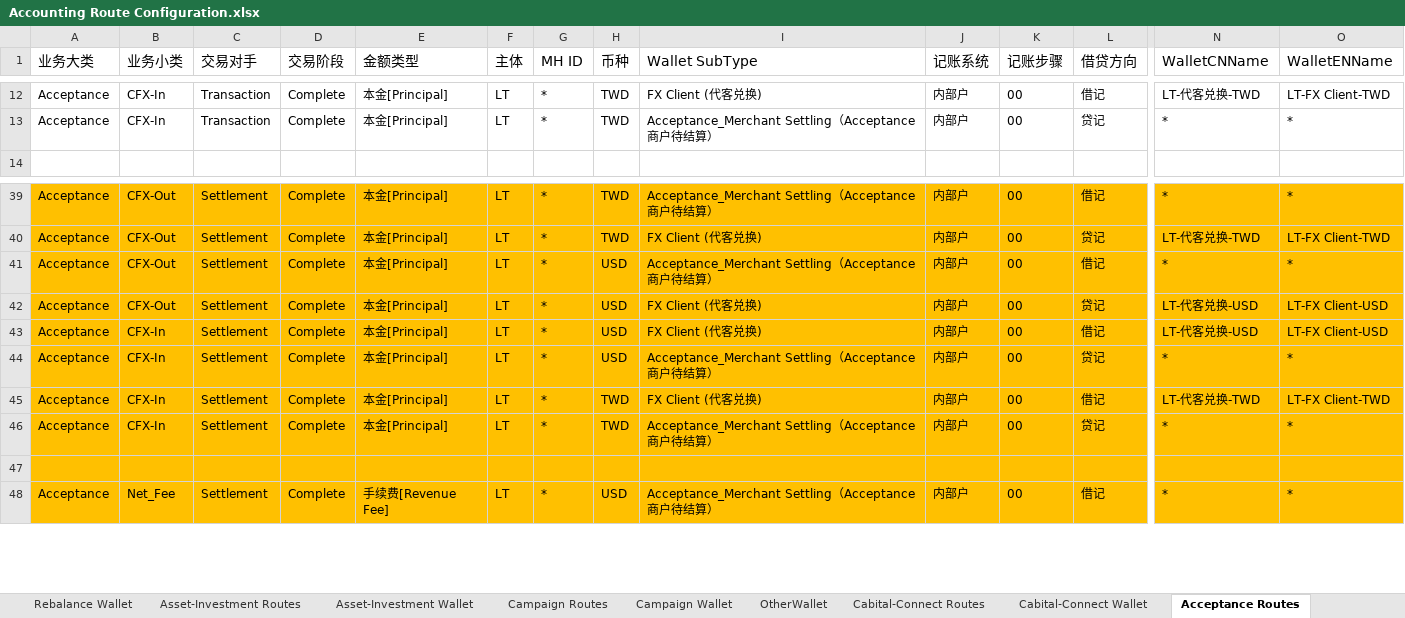
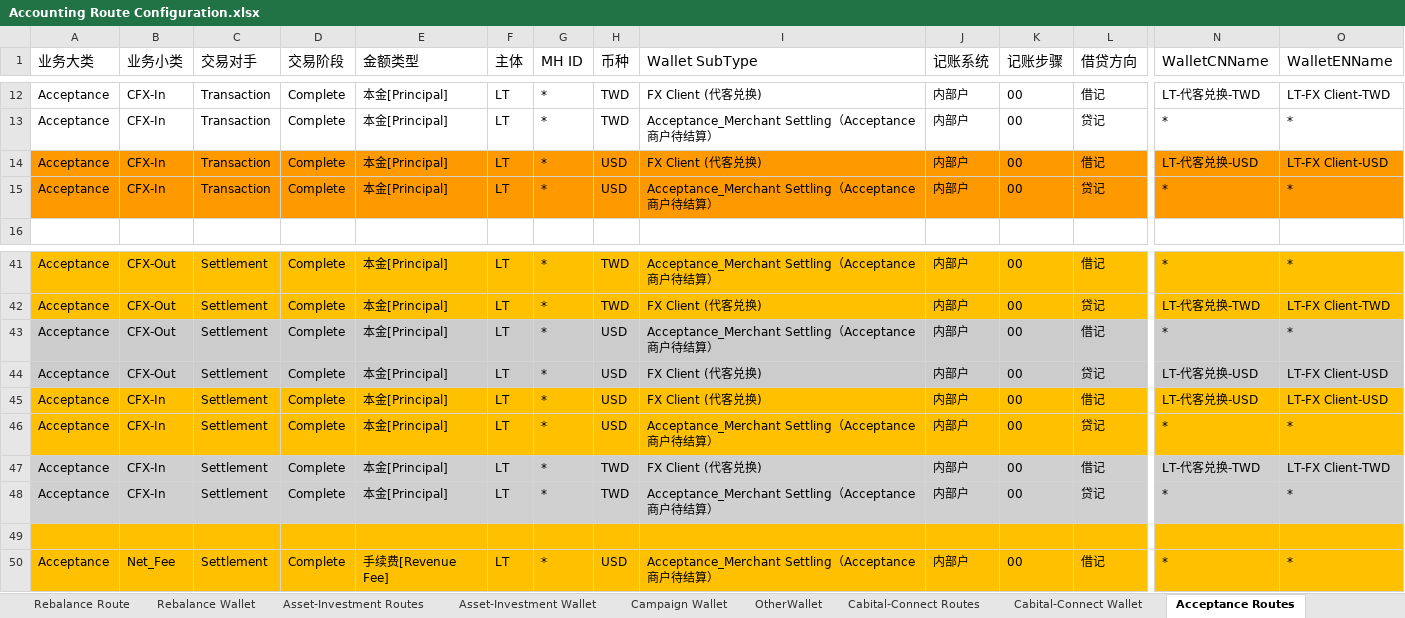
Before and after one commit to tisaTest1994/Gittest2, an Excel workbook: Resource/Accounting Route Configuration.xlsx, sheet Acceptance Routes, drawn as a sheet; only a part is shown, gaps mark what is left out; values as stored, in another font and other column widths than the file's, no borders; charts and pictures and table styles not drawn; addresses are those after the commit; rows hold the shown columns only; the diff covers the shown part only; the diff names each change by its address in the sheet, - before the commit and + after, or states it on an @@ line.

```diff
--- a/Resource/Accounting Route Configuration.xlsx (sheet Acceptance Routes)
+++ b/Resource/Accounting Route Configuration.xlsx (sheet Acceptance Routes)
@@ sheet tab hidden: Campaign Routes @@
+row 14: Acceptance | CFX-In | Transaction | Complete | 本金[Principal] | LT | * | USD | FX Client (代客兑换) | 内部户 | 00 | 借记 | LT-代客兑换-USD | LT-FX Client-USD
+row 15: Acceptance | CFX-In | Transaction | Complete | 本金[Principal] | LT | * | USD | Acceptance_Merchant Settling（Acceptance商户待结算） | 内部户 | 00 | 贷记 | * | *
-A43:O44 fill: #FFC000
+A43:O44 fill: #CCCCCC
-A47:O48 fill: #FFC000
+A47:O48 fill: #D0D0D0
```
Also changed, not shown: cell formats elsewhere in this sheet, sheet Sheet42, sheet Cash Wallet, sheet Campaign Wallet, sheet Collection Wallet, 5 other files.
